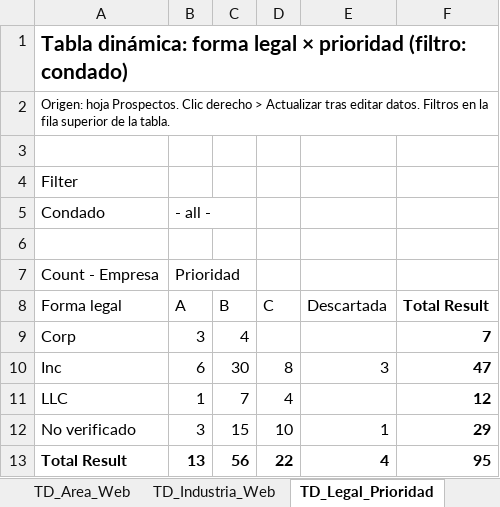
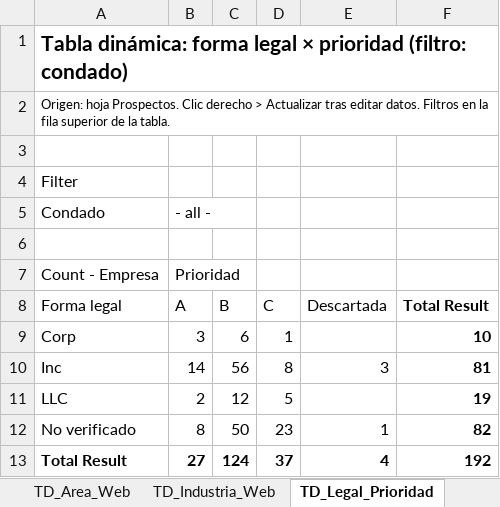
Before and after one commit to focoworking/discover, an Excel workbook: research/Miami_Oportunidad_Digital.xlsx, sheet TD_Legal_Prioridad, drawn as a sheet; values as stored, in another font and other column widths than the file's, no borders; the diff names each change by its address in the sheet, - before the commit and + after, or states it on an @@ line.

```diff
--- a/research/Miami_Oportunidad_Digital.xlsx (sheet TD_Legal_Prioridad)
+++ b/research/Miami_Oportunidad_Digital.xlsx (sheet TD_Legal_Prioridad)
-C9 (B): 4
+C9 (B): 6
-D9 (C): (empty)
+D9 (C): 1
-F9 (Total Result): 7
+F9 (Total Result): 10
-B10 (A): 6
+B10 (A): 14
-C10 (B): 30
+C10 (B): 56
-F10 (Total Result): 47
+F10 (Total Result): 81
-B11 (A): 1
+B11 (A): 2
-C11 (B): 7
+C11 (B): 12
-D11 (C): 4
+D11 (C): 5
-F11 (Total Result): 12
+F11 (Total Result): 19
-B12 (A): 3
+B12 (A): 8
-C12 (B): 15
+C12 (B): 50
-D12 (C): 10
+D12 (C): 23
-F12 (Total Result): 29
+F12 (Total Result): 82
-B13 (A): 13
+B13 (A): 27
-C13 (B): 56
+C13 (B): 124
-D13 (C): 22
+D13 (C): 37
-F13 (Total Result): 95
+F13 (Total Result): 192
```
Also changed, not shown: sheet Prospectos, sheet Oportunidad_Industria, sheet TD_Area_Web, sheet TD_Industria_Web, sheet Parametros, sheet Resumen, 1 more sheet, formulas that keep their value, 3 other files.
